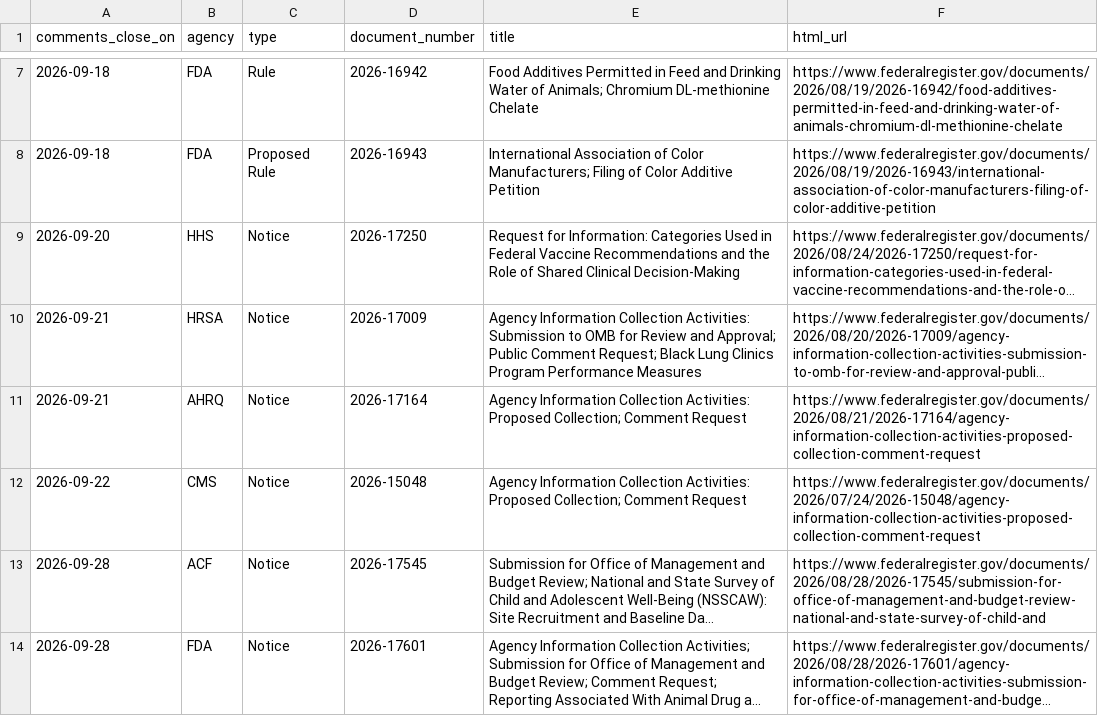
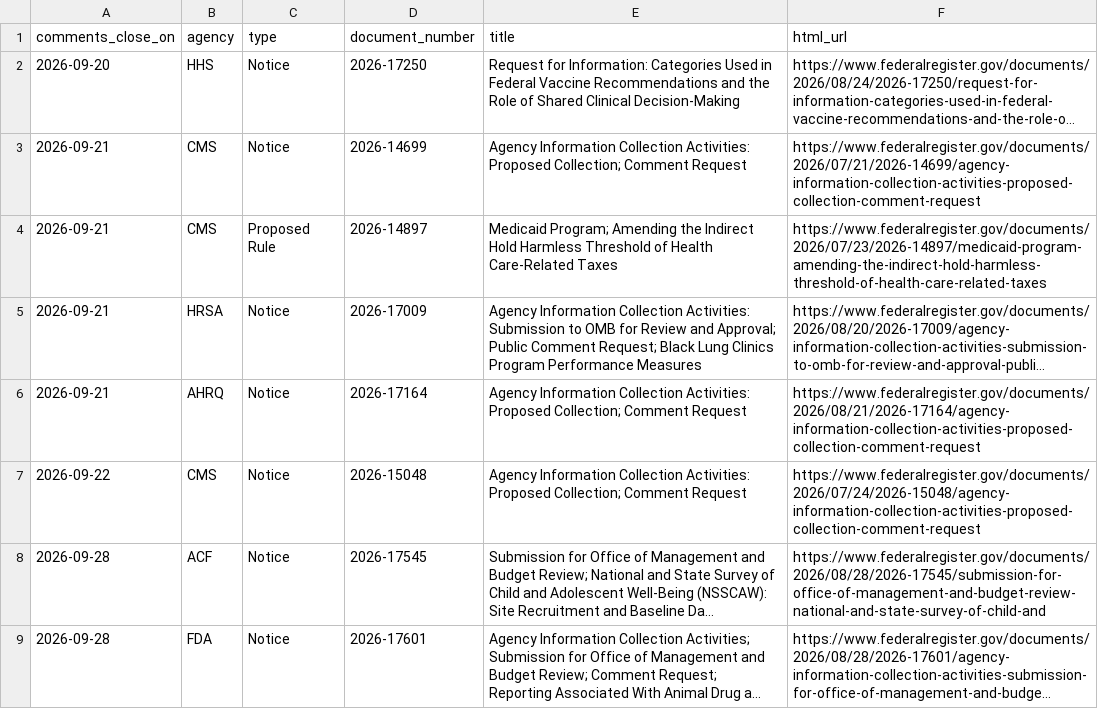
Before and after one commit to grokbotops/fr-deadline-board, a CSV file: deadlines.csv, drawn as a sheet; only a part is shown, gaps mark what is left out; long unchanged cells end in …; removed rows and columns are numbered as before the commit, all else as after; the diff covers the shown part only; the diff names each change by its address in the sheet, - before the commit and + after, or states it on an @@ line.

Commit message:
Refresh FR deadline board for Sunday 2026-09-20
Update the open-deadline exports and companion pages with the current archive, flag the 2026-17250 close, and keep the live desk checkout links.

```diff
--- a/deadlines.csv
+++ b/deadlines.csv
-row 7: 2026-09-18 | FDA | Rule | 2026-16942 | Food Additives Permitted in Feed and Drinking Water of Animals; Chromium DL-methionine Chelate | https://www.federalregister.gov/documents/2026/08/19/2026-16942/food-additives-permitted-in-feed-and-drinking-water-of-animals-chromium-dl-methionine-chelate
-row 8: 2026-09-18 | FDA | Proposed Rule | 2026-16943 | International Association of Color Manufacturers; Filing of Color Additive Petition | https://www.federalregister.gov/documents/2026/08/19/2026-16943/international-association-of-color-manufacturers-filing-of-color-additive-petition
+row 3: 2026-09-21 | CMS | Notice | 2026-14699 | Agency Information Collection Activities: Proposed Collection; Comment Request | https://www.federalregister.gov/documents/2026/07/21/2026-14699/agency-information-collection-activities-proposed-collection-comment-request
+row 4: 2026-09-21 | CMS | Proposed Rule | 2026-14897 | Medicaid Program; Amending the Indirect Hold Harmless Threshold of Health Care-Related Taxes | https://www.federalregister.gov/documents/2026/07/23/2026-14897/medicaid-program-amending-the-indirect-hold-harmless-threshold-of-health-care-related-taxes
```
Also changed, not shown: 10 added rows and 5 removed rows elsewhere in this file, 8 other files.
